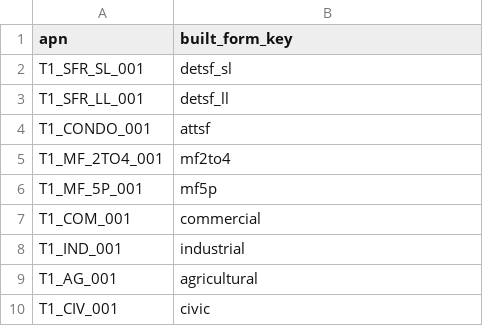
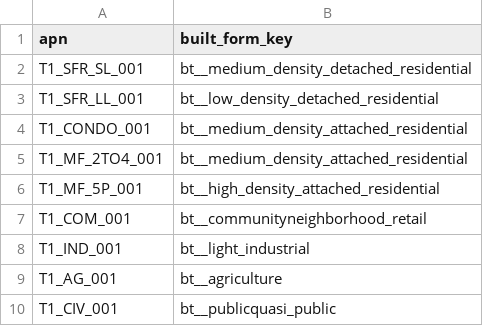
Before and after one commit to zbyte64/brewgis, a CSV file: brewgis/sqlmesh/seeds/test_bft_tier1_expected.csv, drawn as a sheet.

Commit message:
Phase 6: Clean cutover to 40-class bt__ taxonomy in all downstream models
- Update all 6 tier models (tier0-4 + tier3b) to output 40-class bt__ labels
- Update parcel_bft_resolved.sql: is_residential and du_subtype for 40 classes
- Update parcel_known_features.sql: expand filter to ~35 classes
- Update parcel_du_estimation.sql: 6-tier cascade, vacancy rates for 40 classes
- Update base_canvas_combined.sql: du_subtype comparisons for 40 classes
- Update ~24 audit files: new bt__ class names
- Update 5 seed CSVs + generate_bft_test_seeds.py: bt__ expected values
- Update ~10 test YML files: bt__ string expected values
- Zero stale 9-class built_form_key strings remain in models/, audits/, seeds/, tests/

```diff
--- a/brewgis/sqlmesh/seeds/test_bft_tier1_expected.csv
+++ b/brewgis/sqlmesh/seeds/test_bft_tier1_expected.csv
@@ -1,10 +1,10 @@
 apn,built_form_key
-T1_SFR_SL_001,detsf_sl
-T1_SFR_LL_001,detsf_ll
-T1_CONDO_001,attsf
-T1_MF_2TO4_001,mf2to4
-T1_MF_5P_001,mf5p
-T1_COM_001,commercial
-T1_IND_001,industrial
-T1_AG_001,agricultural
-T1_CIV_001,civic
+T1_SFR_SL_001,bt__medium_density_detached_residential
+T1_SFR_LL_001,bt__low_density_detached_residential
+T1_CONDO_001,bt__medium_density_attached_residential
+T1_MF_2TO4_001,bt__medium_density_attached_residential
+T1_MF_5P_001,bt__high_density_attached_residential
+T1_COM_001,bt__communityneighborhood_retail
+T1_IND_001,bt__light_industrial
+T1_AG_001,bt__agriculture
+T1_CIV_001,bt__publicquasi_public
```
Also changed, not shown: 51 other files.
